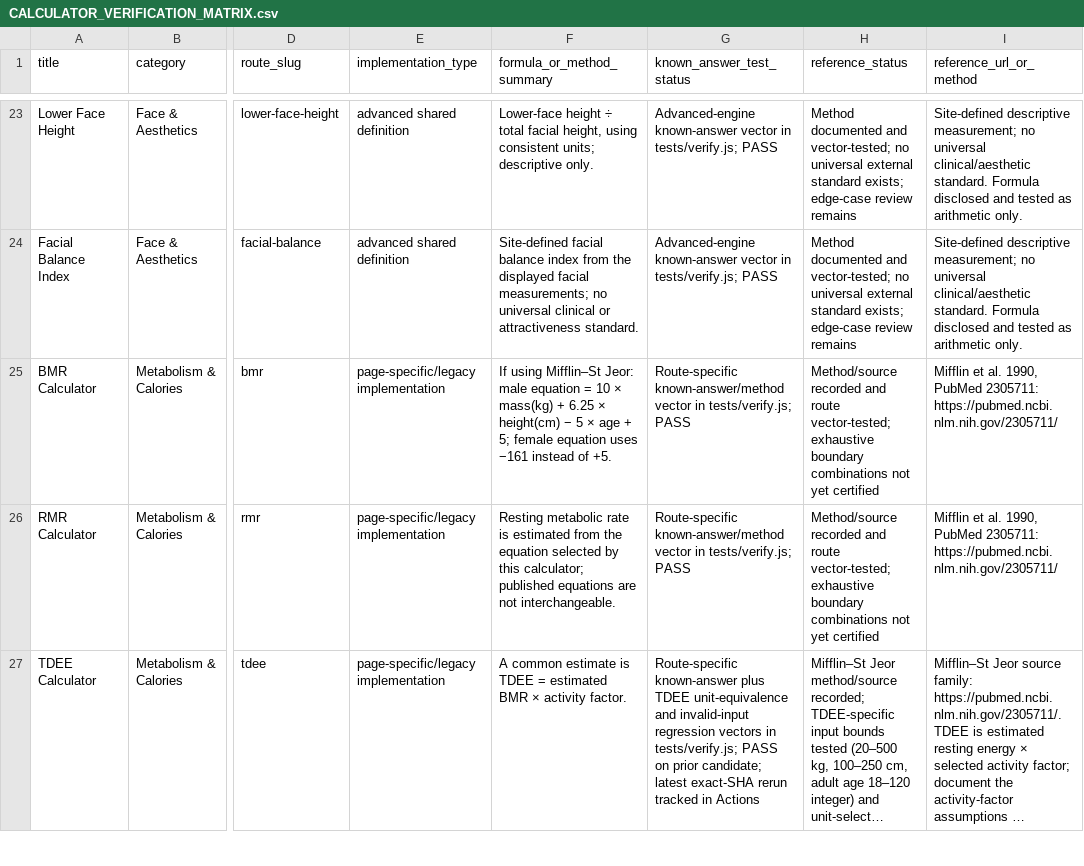
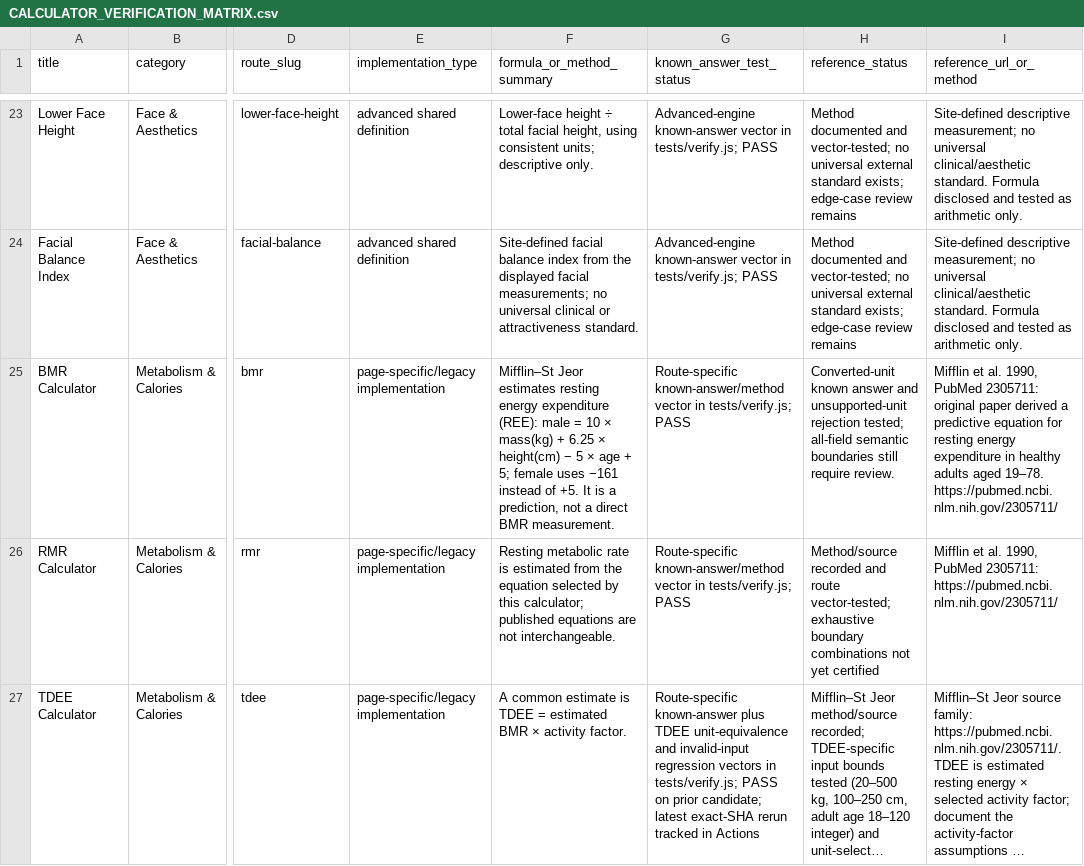
Before and after one commit to clerfit/Clerfit, a CSV file: CALCULATOR_VERIFICATION_MATRIX.csv, drawn as a sheet; only a part is shown, gaps mark what is left out; long unchanged cells end in …; the diff names each change by its address in the sheet, - before the commit and + after, or states it on an @@ line.

Commit message:
Correct BMR matrix terminology to resting energy expenditure

```diff
--- a/CALCULATOR_VERIFICATION_MATRIX.csv
+++ b/CALCULATOR_VERIFICATION_MATRIX.csv
-F25 (formula_or_method_summary): If using Mifflin–St Jeor: male equation = 10 × mass(kg) + 6.25 × height(cm) − 5 × age + 5; female equation uses −161 instead of +5.
+F25 (formula_or_method_summary): Mifflin–St Jeor estimates resting energy expenditure (REE): male = 10 × mass(kg) + 6.25 × height(cm) − 5 × age + 5; female uses −161 instead of +5. It is a prediction, not a direct BMR measurement.
-H25 (reference_status): Method/source recorded and route vector-tested; exhaustive boundary combinations not yet certified
+H25 (reference_status): Converted-unit known answer and unsupported-unit rejection tested; all-field semantic boundaries still require review.
-I25 (reference_url_or_method): …PubMed 2305711: https://pubmed.ncbi.nlm.nih.gov/2305711/
+I25 (reference_url_or_method): …PubMed 2305711: original paper derived a predictive equation for resting energy expenditure in healthy adults aged 19–78. https://pubmed.ncbi.nlm.nih.gov/2305711/
```
